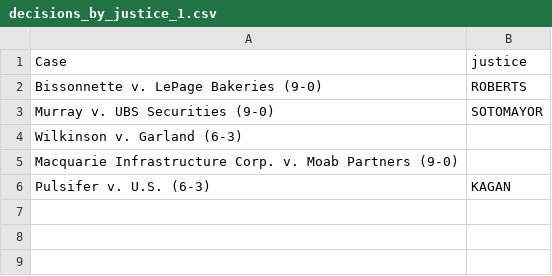
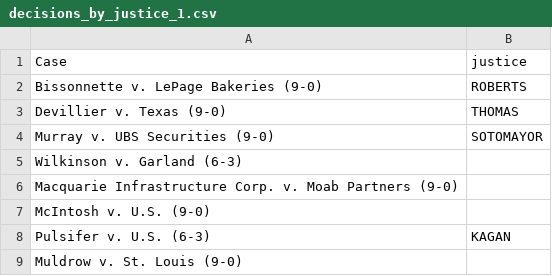
Before and after one commit to JakeTruscott/jaketruscott.github.io, a CSV file: _scotuswatch/stat_pack_OT23/Tables/decision_tables/decisions_by_justice_1.csv, drawn as a sheet.

```diff
--- a/_scotuswatch/stat_pack_OT23/Tables/decision_tables/decisions_by_justice_1.csv
+++ b/_scotuswatch/stat_pack_OT23/Tables/decision_tables/decisions_by_justice_1.csv
@@ -2,2 +2,3 @@ Case,justice
 Bissonnette v. LePage Bakeries (9-0),ROBERTS
+Devillier v. Texas (9-0),THOMAS
 Murray v. UBS Securities (9-0),SOTOMAYOR
@@ -5,2 +6,4 @@ Wilkinson v. Garland (6-3),
 Macquarie Infrastructure Corp. v. Moab Partners (9-0),
+McIntosh v. U.S. (9-0),
 Pulsifer v. U.S. (6-3),KAGAN
+Muldrow v. St. Louis (9-0),
```
Also changed, not shown: _scotuswatch/stat_pack_OT23/Tables/decision_tables/decisions_by_justice_2.csv, 12 other files.
